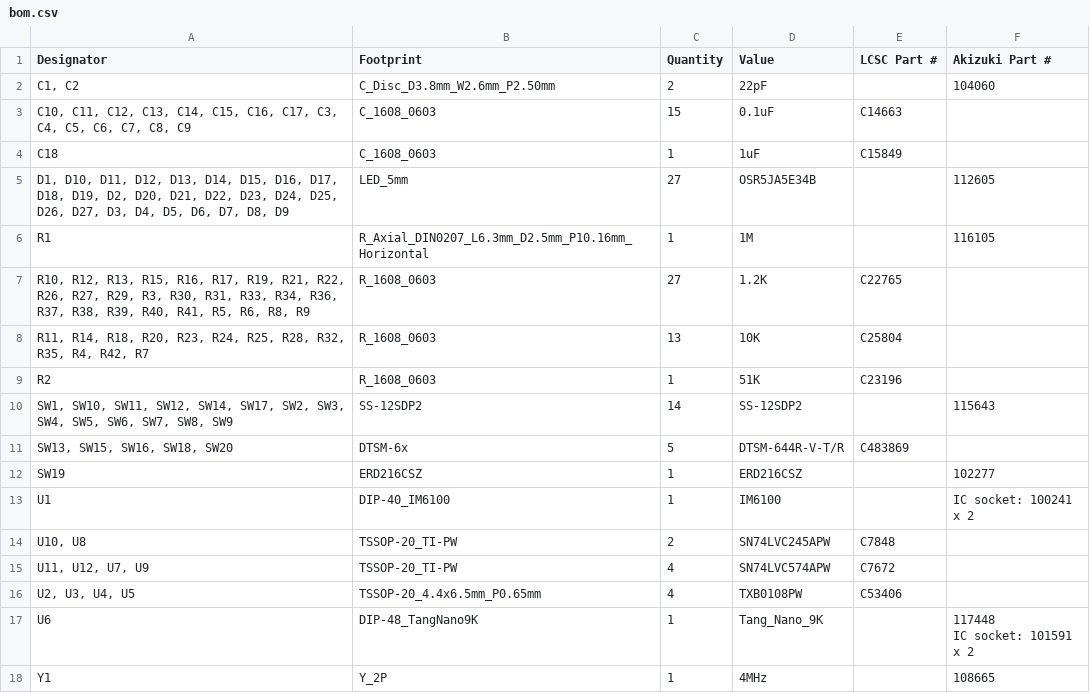
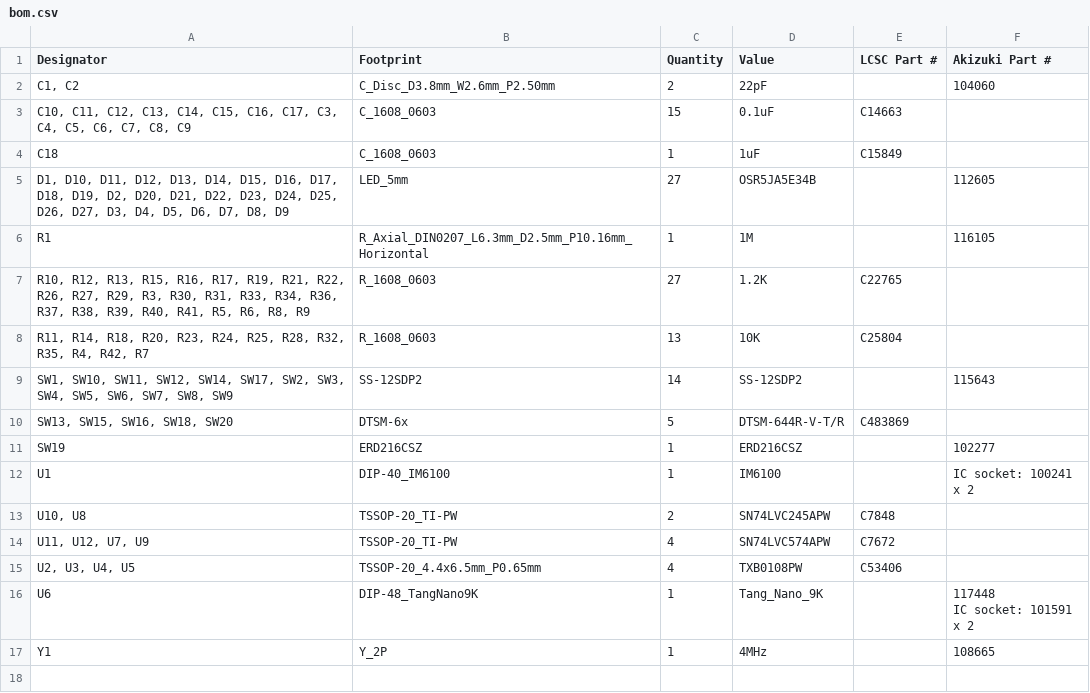
Before and after one commit to nosuz/PDP-8_IM6100, a CSV file: framed/production/bom.csv, drawn as a sheet; the diff names each change by its address in the sheet, - before the commit and + after, or states it on an @@ line.

```diff
--- a/framed/production/bom.csv
+++ b/framed/production/bom.csv
-row 9: R2 | R_1608_0603 | 1 | 51K | C23196
```
Also changed, not shown: framed/production/positions.csv, 5 other files.
